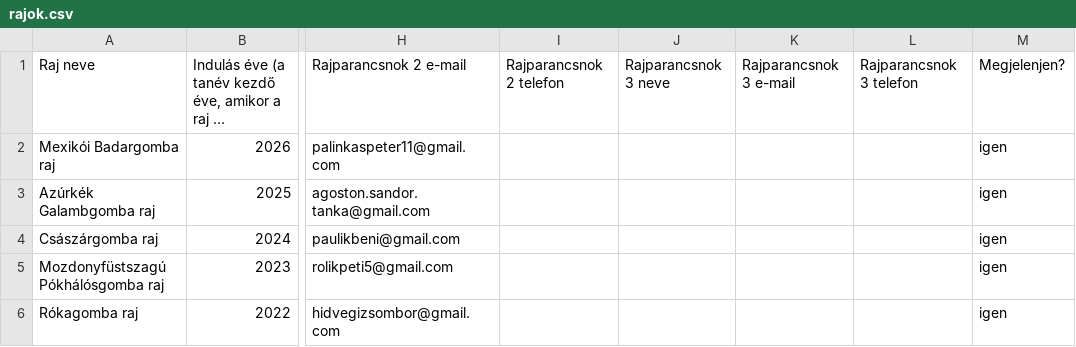
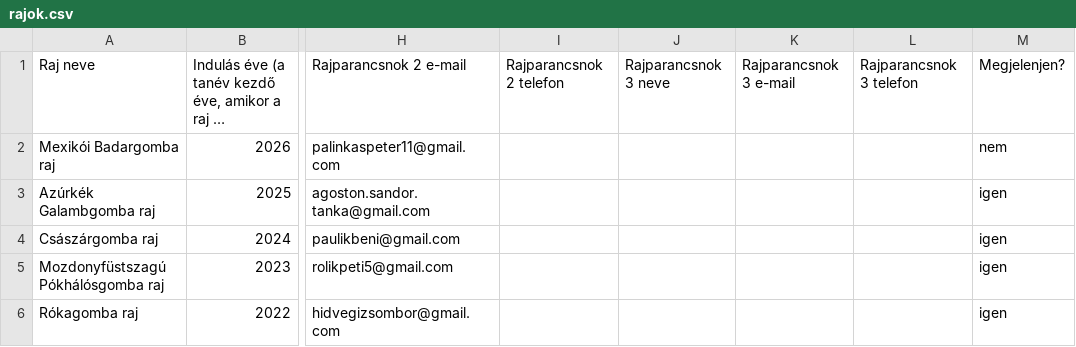
Before and after one commit to PixelPekseg/802-cserkesz, a CSV file: data/rajok.csv, drawn as a sheet; only a part is shown, gaps mark what is left out; long unchanged cells end in …; the diff names each change by its address in the sheet, - before the commit and + after, or states it on an @@ line.

```diff
--- a/data/rajok.csv
+++ b/data/rajok.csv
-M2: igen
+M2: nem
```
Also changed, not shown: data/taborok.csv, 2 other files.
